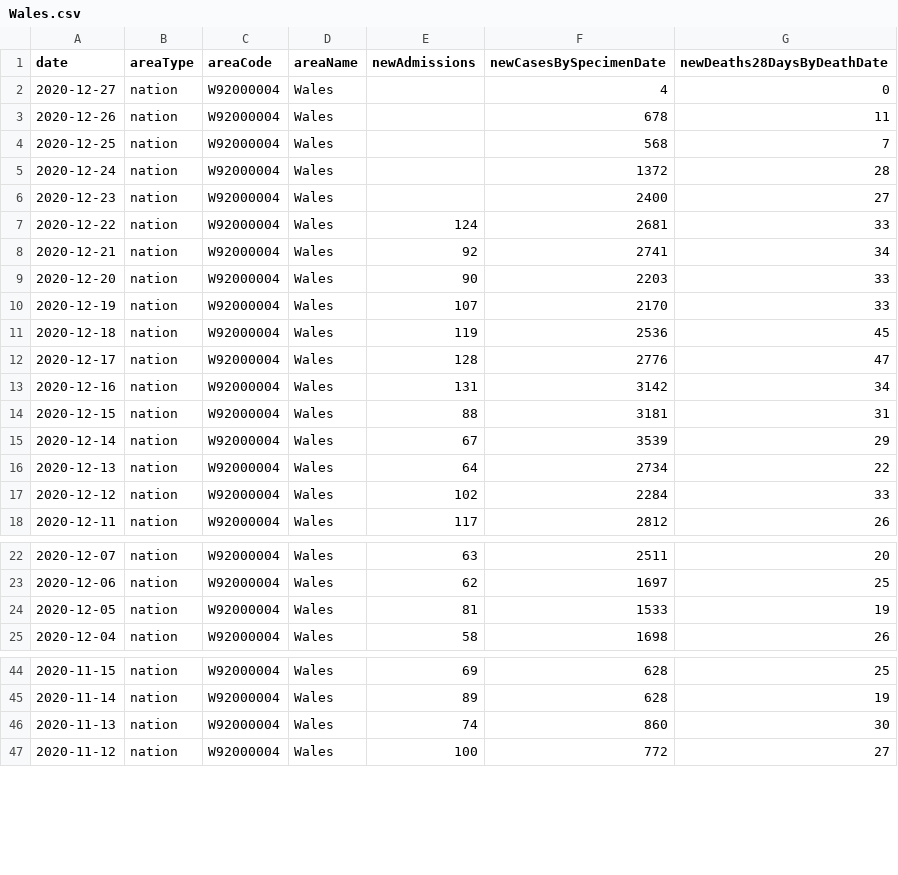
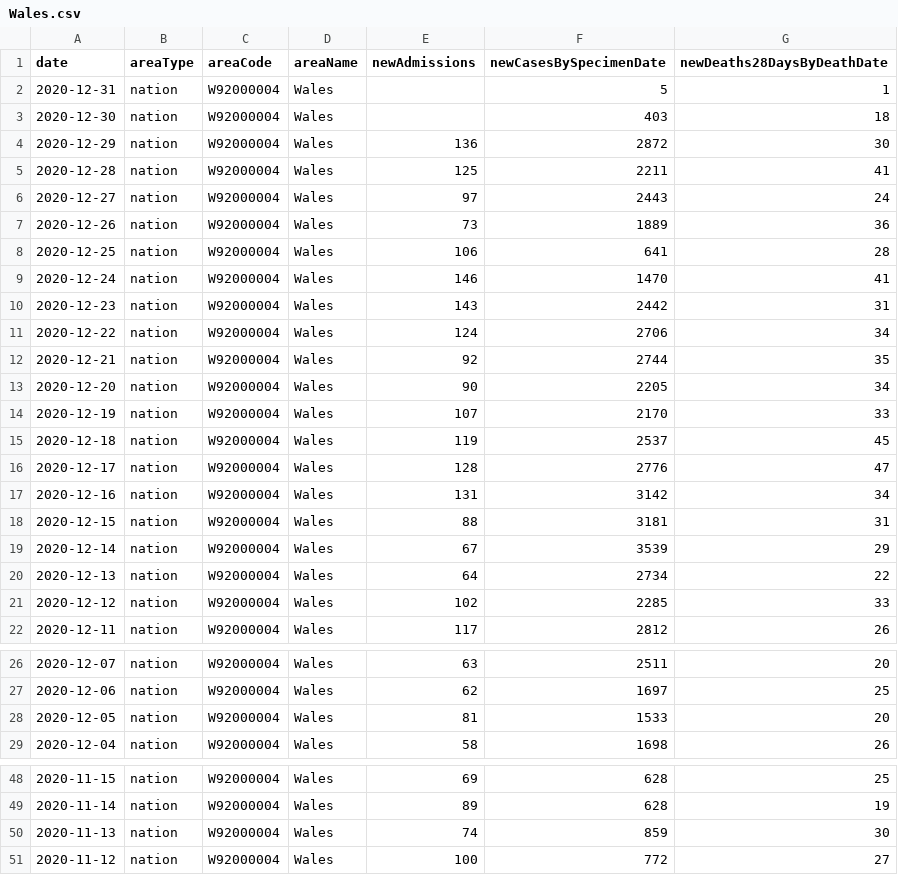
Before and after one commit to jagoosw/COVID-19-Trajectory, a CSV file: Wales.csv, drawn as a sheet; only a part is shown, gaps mark what is left out.

```diff
--- a/Wales.csv
+++ b/Wales.csv
@@ -1,12 +1,16 @@
 date,areaType,areaCode,areaName,newAdmissions,newCasesBySpecimenDate,newDeaths28DaysByDeathDate
-"2020-12-27",nation,W92000004,Wales,,4,0
-"2020-12-26",nation,W92000004,Wales,,678,11
-"2020-12-25",nation,W92000004,Wales,,568,7
-"2020-12-24",nation,W92000004,Wales,,1372,28
-"2020-12-23",nation,W92000004,Wales,,2400,27
-"2020-12-22",nation,W92000004,Wales,124,2681,33
-"2020-12-21",nation,W92000004,Wales,92,2741,34
-"2020-12-20",nation,W92000004,Wales,90,2203,33
+"2020-12-31",nation,W92000004,Wales,,5,1
+"2020-12-30",nation,W92000004,Wales,,403,18
+"2020-12-29",nation,W92000004,Wales,136,2872,30
+"2020-12-28",nation,W92000004,Wales,125,2211,41
+"2020-12-27",nation,W92000004,Wales,97,2443,24
+"2020-12-26",nation,W92000004,Wales,73,1889,36
+"2020-12-25",nation,W92000004,Wales,106,641,28
+"2020-12-24",nation,W92000004,Wales,146,1470,41
+"2020-12-23",nation,W92000004,Wales,143,2442,31
+"2020-12-22",nation,W92000004,Wales,124,2706,34
+"2020-12-21",nation,W92000004,Wales,92,2744,35
+"2020-12-20",nation,W92000004,Wales,90,2205,34
 "2020-12-19",nation,W92000004,Wales,107,2170,33
-"2020-12-18",nation,W92000004,Wales,119,2536,45
+"2020-12-18",nation,W92000004,Wales,119,2537,45
 "2020-12-17",nation,W92000004,Wales,128,2776,47
@@ -16,3 +20,3 @@ date,areaType,areaCode,areaName,newAdmissions,newCasesBySpecimenDate,newDeaths28
 "2020-12-13",nation,W92000004,Wales,64,2734,22
-"2020-12-12",nation,W92000004,Wales,102,2284,33
+"2020-12-12",nation,W92000004,Wales,102,2285,33
 "2020-12-11",nation,W92000004,Wales,117,2812,26
@@ -23,3 +27,3 @@ date,areaType,areaCode,areaName,newAdmissions,newCasesBySpecimenDate,newDeaths28
 "2020-12-06",nation,W92000004,Wales,62,1697,25
-"2020-12-05",nation,W92000004,Wales,81,1533,19
+"2020-12-05",nation,W92000004,Wales,81,1533,20
 "2020-12-04",nation,W92000004,Wales,58,1698,26
@@ -45,3 +49,3 @@ date,areaType,areaCode,areaName,newAdmissions,newCasesBySpecimenDate,newDeaths28
 "2020-11-14",nation,W92000004,Wales,89,628,19
-"2020-11-13",nation,W92000004,Wales,74,860,30
+"2020-11-13",nation,W92000004,Wales,74,859,30
 "2020-11-12",nation,W92000004,Wales,100,772,27
```
Also changed, not shown: England.csv, N. Ireland.csv, 22 other files.
